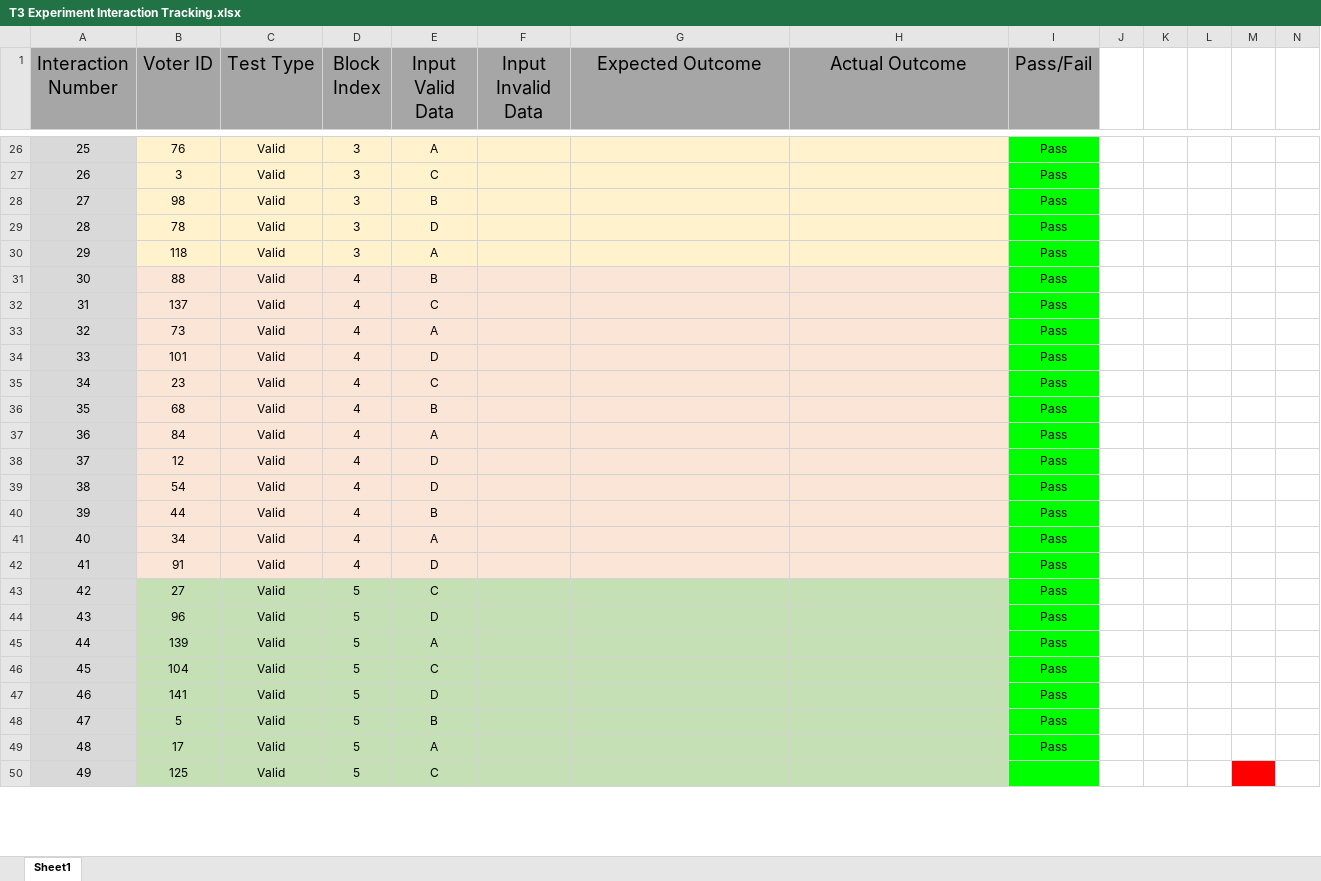
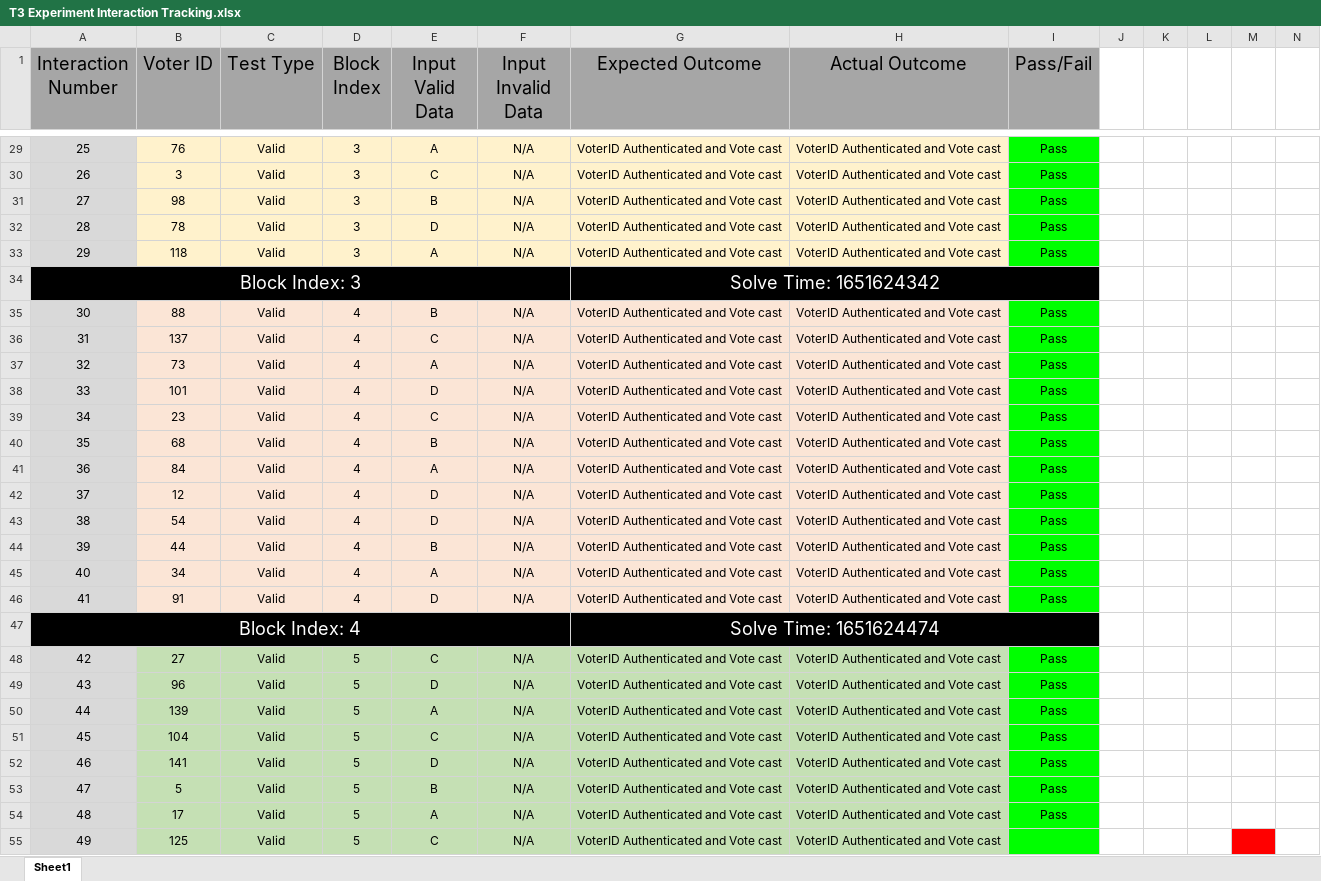
Before and after one commit to TeckLlama/Blockchain-Voting-System, an Excel workbook: Experement Build/Test 3/T3 Experiment Interaction Tracking.xlsx, sheet Sheet1, drawn as a sheet; only a part is shown, gaps mark what is left out; values as stored, in another font and other column widths than the file's, no borders; addresses are those after the commit; rows hold the shown columns only; the diff covers the shown part only; the diff names each change by its address in the sheet, - before the commit and + after, or states it on an @@ line.

```diff
--- a/Experement Build/Test 3/T3 Experiment Interaction Tracking.xlsx (sheet Sheet1)
+++ b/Experement Build/Test 3/T3 Experiment Interaction Tracking.xlsx (sheet Sheet1)
-F29:F33 (Input Invalid Data): (empty)
+F29:F33 (Input Invalid Data): N/A
-G29:G33 (Expected Outcome): (empty)
+G29:G33 (Expected Outcome): VoterID Authenticated and Vote cast
-H29:H33 (Actual Outcome): (empty)
+H29:H33 (Actual Outcome): VoterID Authenticated and Vote cast
+row 34: Block Index: 3 |  |  |  |  |  | Solve Time: 1651624342
-F35:F46 (Input Invalid Data): (empty)
+F35:F46 (Input Invalid Data): N/A
-G35:G46 (Expected Outcome): (empty)
+G35:G46 (Expected Outcome): VoterID Authenticated and Vote cast
-H35:H46 (Actual Outcome): (empty)
+H35:H46 (Actual Outcome): VoterID Authenticated and Vote cast
+row 47: Block Index: 4 |  |  |  |  |  | Solve Time: 1651624474
-F48:F55 (Input Invalid Data): (empty)
+F48:F55 (Input Invalid Data): N/A
-G48:G55 (Expected Outcome): (empty)
+G48:G55 (Expected Outcome): VoterID Authenticated and Vote cast
-H48:H55 (Actual Outcome): (empty)
+H48:H55 (Actual Outcome): VoterID Authenticated and Vote cast
```
Also changed, not shown: 14 added rows, 31 removed rows, 233 edited cells, cell formats, merged cells and row numbers in column A elsewhere in this sheet.
